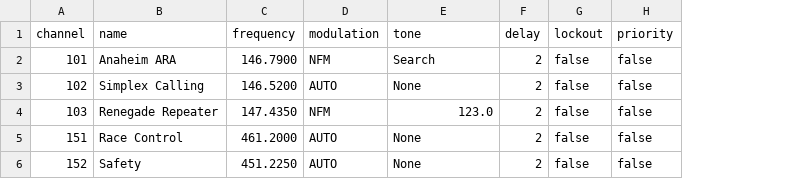
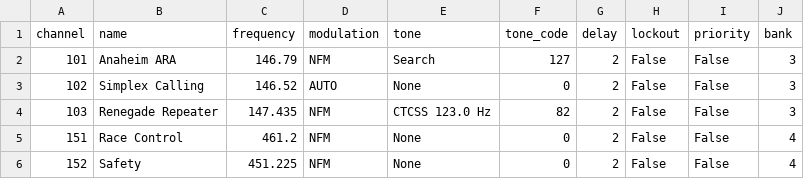
Before and after one commit to costamesatechsolutions/bc125at-tool, a CSV file: examples/import_template.csv, drawn as a sheet; addresses are those after the commit; the diff names each change by its address in the sheet, - before the commit and + after, or states it on an @@ line.

Commit message:
Align import templates with actual export format

```diff
--- a/examples/import_template.csv
+++ b/examples/import_template.csv
+column F (tone_code), rows 2-6: 127 | 0 | 82 | 0 | 0
+column J (bank), rows 2-6: 3 | 3 | 3 | 4 | 4
-C2 (frequency): 146.7900
+C2 (frequency): 146.79
-H2:H6 (lockout): false
+H2:H6 (lockout): False
-I2:I6 (priority): false
+I2:I6 (priority): False
-C3 (frequency): 146.5200
+C3 (frequency): 146.52
-C4 (frequency): 147.4350
+C4 (frequency): 147.435
-E4 (tone): 123.0
+E4 (tone): CTCSS 123.0 Hz
-C5 (frequency): 461.2000
+C5 (frequency): 461.2
-D5:D6 (modulation): AUTO
+D5:D6 (modulation): NFM
-C6 (frequency): 451.2250
+C6 (frequency): 451.225
```
Also changed, not shown: 2 other files.
